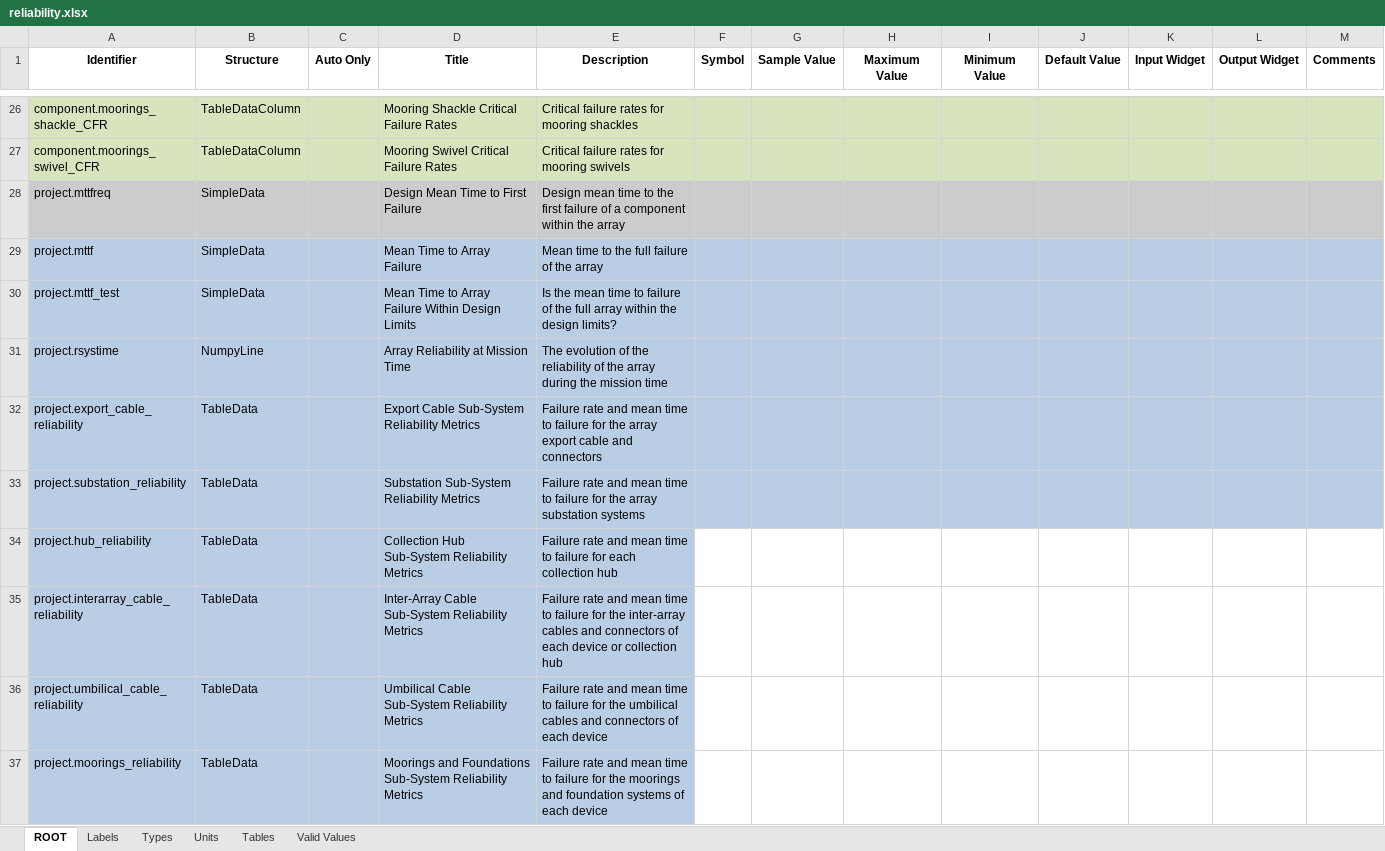
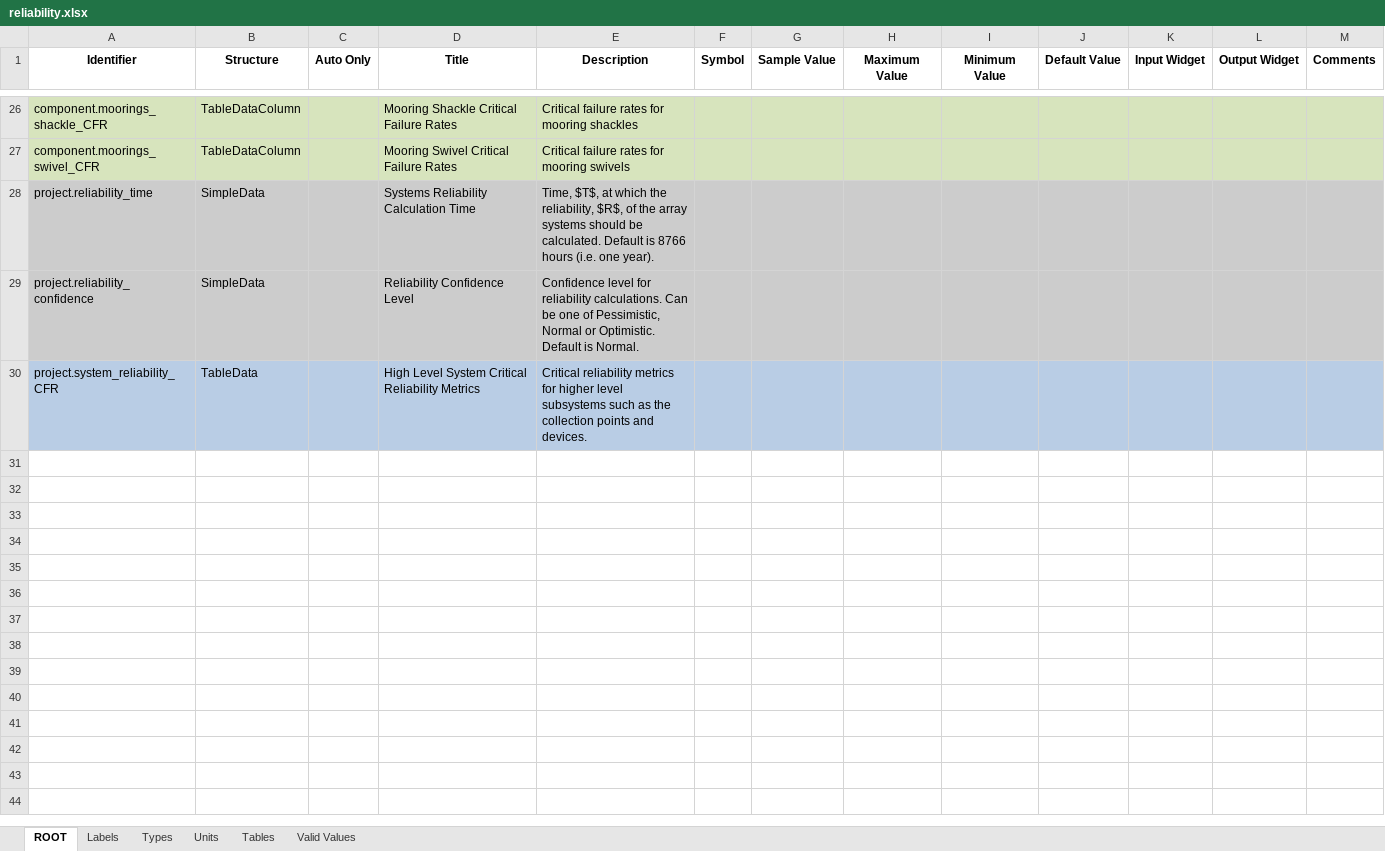
Before and after one commit to DTOcean/dtocean-core, an Excel workbook: dds/reliability.xlsx, sheet ROOT, drawn as a sheet; only a part is shown, gaps mark what is left out; values as stored, in another font and other column widths than the file's, no borders; charts and pictures not drawn; removed rows and columns are numbered as before the commit, all else as after; the diff names each change by its address in the sheet, - before the commit and + after, or states it on an @@ line.

Commit message:
Updating reliability interface for v2.1.0

```diff
--- a/dds/reliability.xlsx (sheet ROOT)
+++ b/dds/reliability.xlsx (sheet ROOT)
-row 28: project.mttfreq | SimpleData |  | Design Mean Time to First Failure | Design mean time to the first failure of a component within the array
-row 29: project.mttf | SimpleData |  | Mean Time to Array Failure | Mean time to the full failure of the array
-row 30: project.mttf_test | SimpleData |  | Mean Time to Array Failure Within Design Limits | Is the mean time to failure of the full array within the design limits?
-row 31: project.rsystime | NumpyLine |  | Array Reliability at Mission Time | The evolution of the reliability of the array during the mission time
-row 32: project.export_cable_reliability | TableData |  | Export Cable Sub-System Reliability Metrics | Failure rate and mean time to failure for the array export cable and connectors
-row 33: project.substation_reliability | TableData |  | Substation Sub-System Reliability Metrics | Failure rate and mean time to failure for the array substation systems
+row 28: project.reliability_time | SimpleData |  | Systems Reliability Calculation Time | Time, $T$, at which the reliability, $R$, of the array systems should be calculated. Default is 8766 hours (i.e. one year).
+row 29: project.reliability_confidence | SimpleData |  | Reliability Confidence Level | Confidence level for reliability calculations. Can be one of Pessimistic, Normal or Optimistic. Default is Normal.
-A30 (Identifier): project.hub_reliability
+A30 (Identifier): project.system_reliability_CFR
-D30 (Title): Collection Hub Sub-System Reliability Metrics
+D30 (Title): High Level System Critical Reliability Metrics
-E30 (Description): Failure rate and mean time to failure for each collection hub
+E30 (Description): Critical reliability metrics for higher level subsystems such as the collection points and devices.
-F30:M30 fill: none
+F30:M30 fill: #B9CDE5
-row 35: project.interarray_cable_reliability | TableData |  | Inter-Array Cable Sub-System Reliability Metrics | Failure rate and mean time to failure for the inter-array cables and connectors of each device or collection hub
-row 36: project.umbilical_cable_reliability | TableData |  | Umbilical Cable Sub-System Reliability Metrics | Failure rate and mean time to failure for the umbilical cables and connectors of each device
-row 37: project.moorings_reliability | TableData |  | Moorings and Foundations Sub-System Reliability Metrics | Failure rate and mean time to failure for the moorings and foundation systems of each device
```
Also changed, not shown: sheet Types, sheet Units, sheet Labels, sheet Valid Values, charts or pictures, 1 other file.
